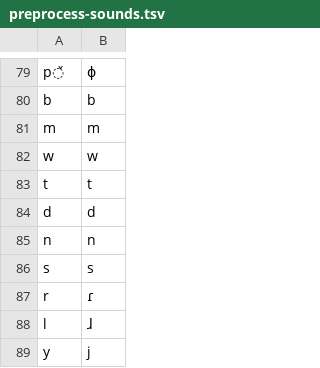
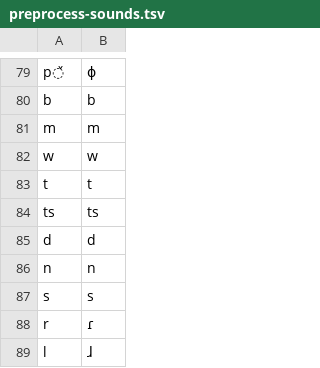
Before and after one commit to MottaAM/koch-grunberg, a TSV file: raw/preprocess-sounds.tsv, drawn as a sheet; only a part is shown, gaps mark what is left out; the shorter side is filled out with more unchanged rows.

Commit message:
Update preprocess-sounds.tsv

```diff
--- a/raw/preprocess-sounds.tsv
+++ b/raw/preprocess-sounds.tsv
@@ -83,2 +83,3 @@ w	w
 t	t
+ts	ts
 d	d
```
